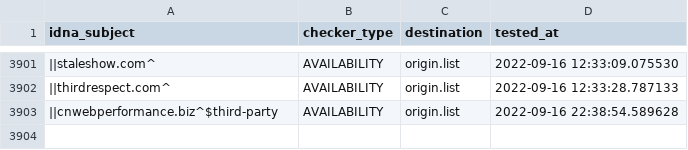
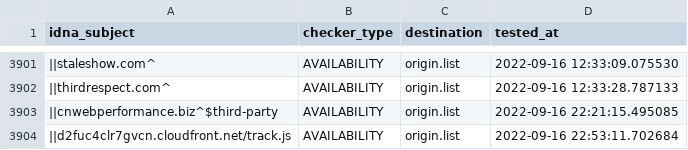
Before and after one commit to dead-hosts/easyprivacy_web_easylist.to, a CSV file: .pyfunceble/inactive.csv, drawn as a sheet; only a part is shown, gaps mark what is left out; the diff names each change by its address in the sheet, - before the commit and + after, or states it on an @@ line.

```diff
--- a/.pyfunceble/inactive.csv
+++ b/.pyfunceble/inactive.csv
-D3903 (tested_at): 2022-09-16 22:38:54.589628
+D3903 (tested_at): 2022-09-16 22:21:15.495085
+row 3904: ||d2fuc4clr7gvcn.cloudfront.net/track.js | AVAILABILITY | origin.list | 2022-09-16 22:53:11.702684
```
Also changed, not shown: 5 other files.
